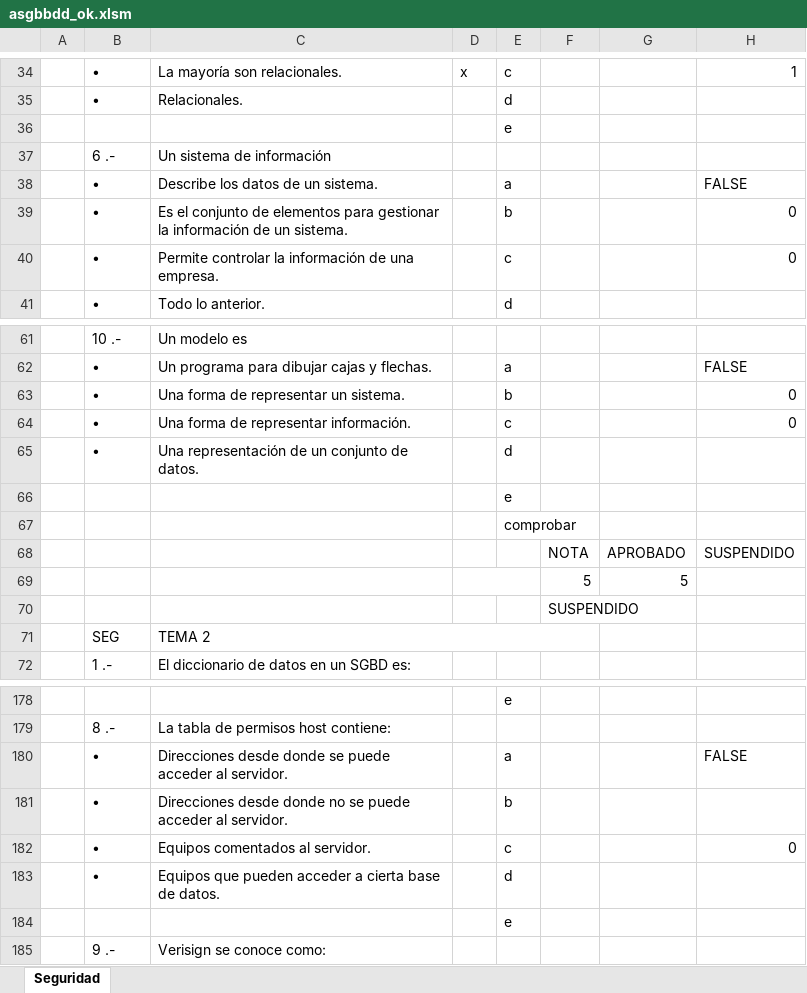
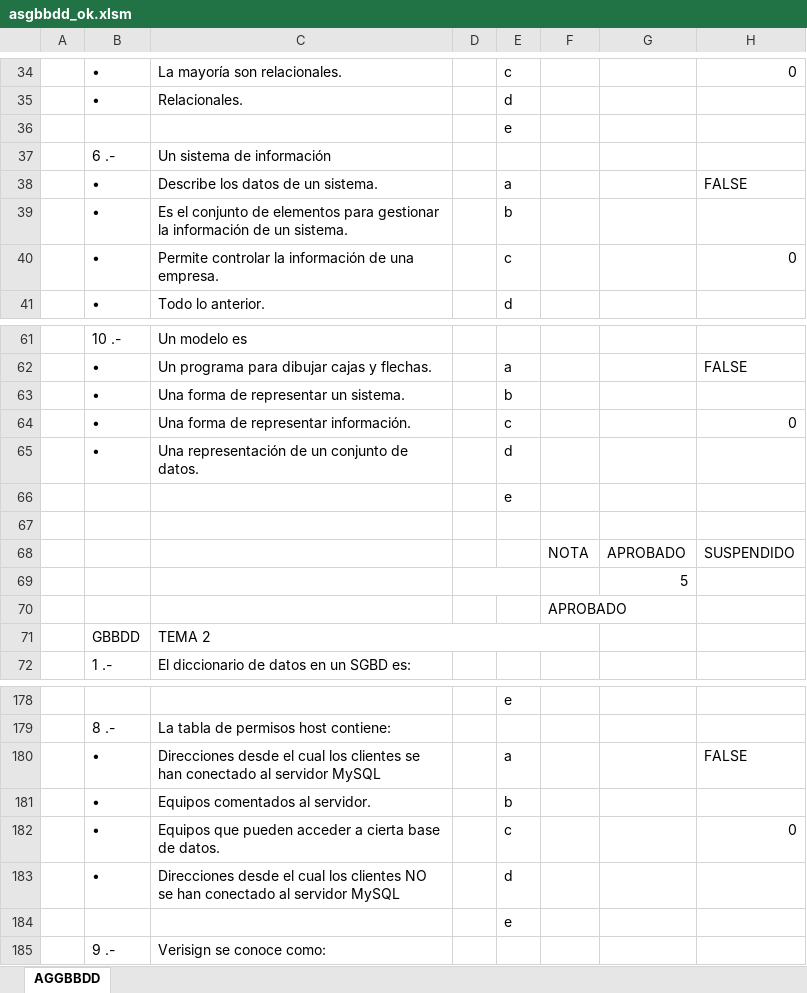
Before and after one commit to miavi/ASIR_UNED_AVANZADO, an Excel workbook: asgbbdd_ok.xlsm, sheet AGGBBDD, drawn as a sheet; only a part is shown, gaps mark what is left out; values as stored, in another font and other column widths than the file's, no cell formats; charts and pictures not drawn; removed rows and columns are numbered as before the commit, all else as after; the diff covers the shown part only; the diff names each change by its address in the sheet, - before the commit and + after, or states it on an @@ line.

```diff
--- a/asgbbdd_ok.xlsm (sheet AGGBBDD)
+++ b/asgbbdd_ok.xlsm (sheet AGGBBDD)
-sheet tab: Seguridad
+sheet tab: AGGBBDD
-D34: x
+D34: (empty)
-H34: 1
+H34: 0
-H39: 0
+H39: (empty)
-H63: 0
+H63: (empty)
-E67: comprobar
+E67: (empty)
-F69: 5
+F69: (empty)
-F70: SUSPENDIDO
+F70: APROBADO
-B71: SEG
+B71: GBBDD
-C180: Direcciones desde donde se puede acceder al servidor.
+C180: Direcciones desde el cual los clientes se han conectado al servidor MySQL
-row 181:  | • | Direcciones desde donde no se puede acceder al servidor. |  | b
-E181: c
+E181: b
-H181: 0
+H181: (empty)
-E182: d
+E182: c
-H182: (empty)
+H182: 0
+row 183:  | • | Direcciones desde el cual los clientes NO se han conectado al servidor MySQL |  | d
```
Also changed, not shown: 36 edited cells elsewhere in this sheet, cell formats, formulas that keep their value.
